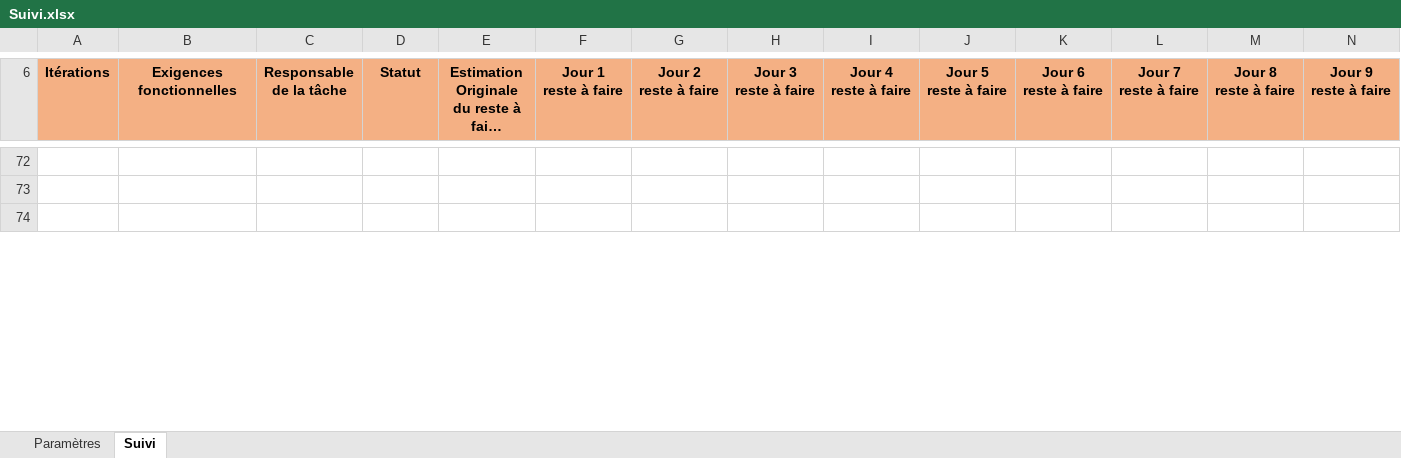
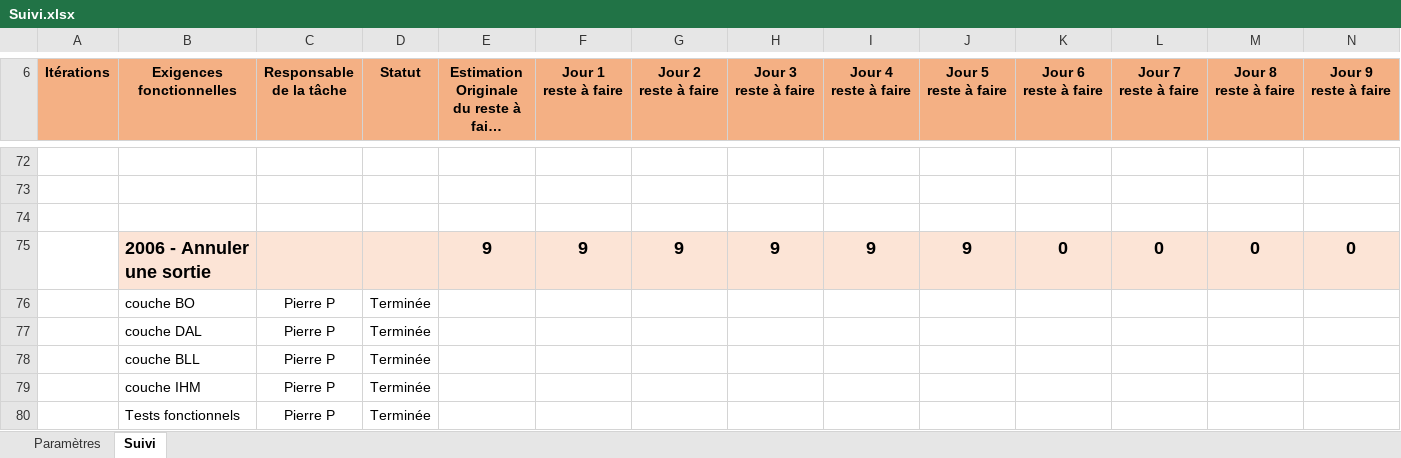
Before and after one commit to gaelherambourg/sorties.com, an Excel workbook: Suivi.xlsx, sheet Suivi, drawn as a sheet; only a part is shown, gaps mark what is left out; long unchanged cells end in …; values as stored, in another font and other column widths than the file's, no borders; rows hold the shown columns only; the diff covers the shown part only; the diff names each change by its address in the sheet, - before the commit and + after, or states it on an @@ line.

Commit message:
Suivi xls

```diff
--- a/Suivi.xlsx (sheet Suivi)
+++ b/Suivi.xlsx (sheet Suivi)
+row 75:  | 2006 - Annuler une sortie |  |  | 9 | 9 | 9 | 9 | 9 | 9 | 0 | 0 | 0 | 0
+row 76:  | couche BO | Pierre P | Terminée
+row 77:  | couche DAL | Pierre P | Terminée
+row 78:  | couche BLL | Pierre P | Terminée
+row 79:  | couche IHM | Pierre P | Terminée
+row 80:  | Tests fonctionnels | Pierre P | Terminée
```
Also changed, not shown: 9 added rows, 3 removed rows and 15 edited cells elsewhere in this sheet, formulas that keep their value, charts or pictures, 1 other file.
